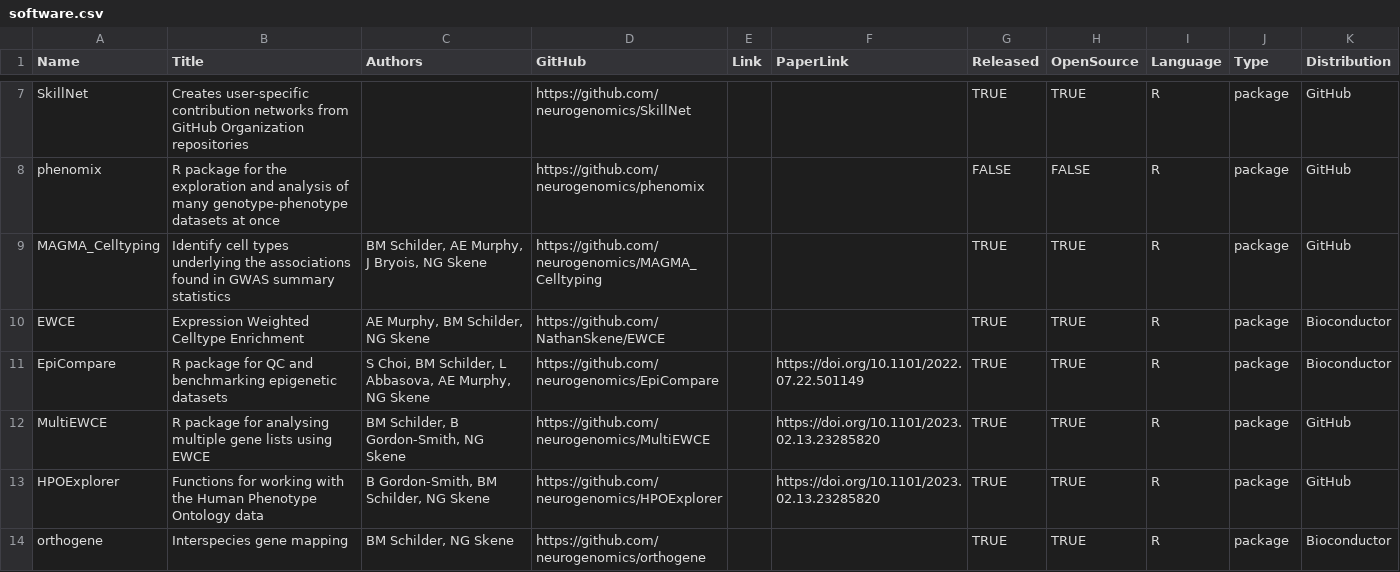
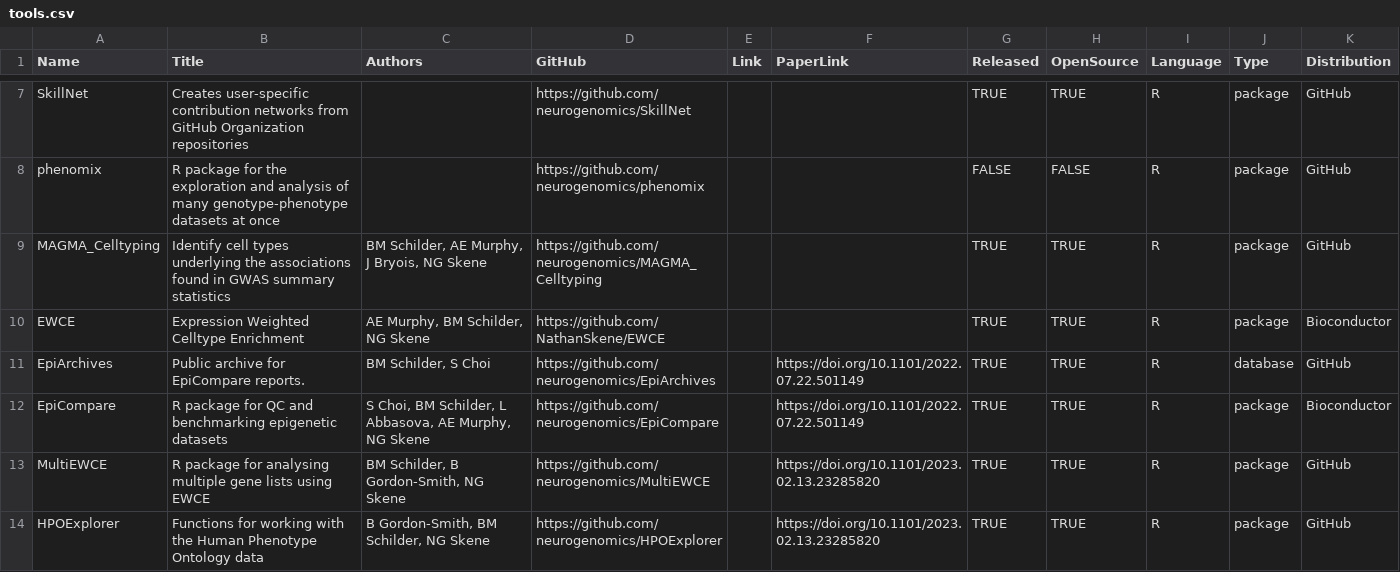
Before and after one commit to bschilder/CV, a CSV file: data/tools.csv (was data/software.csv), drawn as a sheet; only a part is shown, gaps mark what is left out; the shorter side is filled out with more unchanged rows.

Commit message:
Add data viz/artwork section. rename software --> tools

```diff
--- a/data/software.csv
+++ b/data/tools.csv
@@ -10,2 +10,3 @@ MAGMA_Celltyping,Identify cell types underlying the associations found in GWAS s
 EWCE,Expression Weighted Celltype Enrichment,"AE Murphy, BM Schilder, NG Skene",https://github.com/NathanSkene/EWCE ,,,TRUE,TRUE,R,package,Bioconductor
+EpiArchives,Public archive for EpiCompare reports.,"BM Schilder, S Choi",https://github.com/neurogenomics/EpiArchives,,https://doi.org/10.1101/2022.07.22.501149,TRUE,TRUE,R,database,GitHub
 EpiCompare,R package for QC and benchmarking epigenetic datasets,"S Choi, BM Schilder, L Abbasova, AE Murphy, NG Skene",https://github.com/neurogenomics/EpiCompare ,,https://doi.org/10.1101/2022.07.22.501149,TRUE,TRUE,R,package,Bioconductor
```
Also changed, not shown: data/experience.csv, 4 other files.
